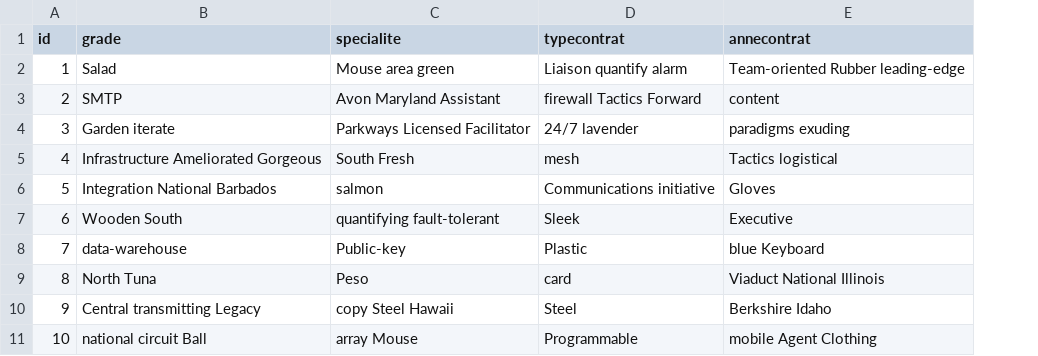
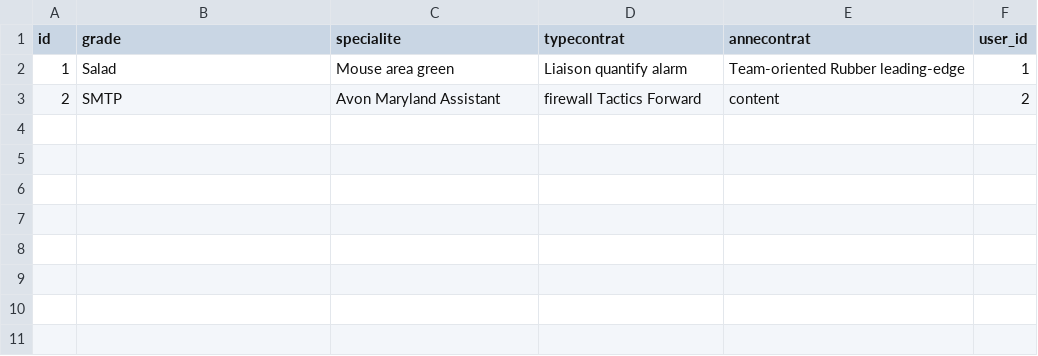
Before and after one commit to hatembellaaj/guao, a CSV file: src/main/resources/config/liquibase/fake-data/professeur.csv, drawn as a sheet; removed rows and columns are numbered as before the commit, all else as after; the diff names each change by its address in the sheet, - before the commit and + after, or states it on an @@ line.

Commit message:
adding relation with user

```diff
--- a/src/main/resources/config/liquibase/fake-data/professeur.csv
+++ b/src/main/resources/config/liquibase/fake-data/professeur.csv
+column F (user_id), rows 2-3: 1 | 2
-row 4: 3 | Garden iterate | Parkways Licensed Facilitator | 24/7 lavender | paradigms exuding
-row 5: 4 | Infrastructure Ameliorated Gorgeous | South Fresh | mesh | Tactics logistical
-row 6: 5 | Integration National Barbados | salmon | Communications initiative | Gloves
-row 7: 6 | Wooden South | quantifying fault-tolerant | Sleek | Executive
-row 8: 7 | data-warehouse | Public-key | Plastic | blue Keyboard
-row 9: 8 | North Tuna | Peso | card | Viaduct National Illinois
-row 10: 9 | Central transmitting Legacy | copy Steel Hawaii | Steel | Berkshire Idaho
-row 11: 10 | national circuit Ball | array Mouse | Programmable | mobile Agent Clothing
```
Also changed, not shown: 21 other files.
